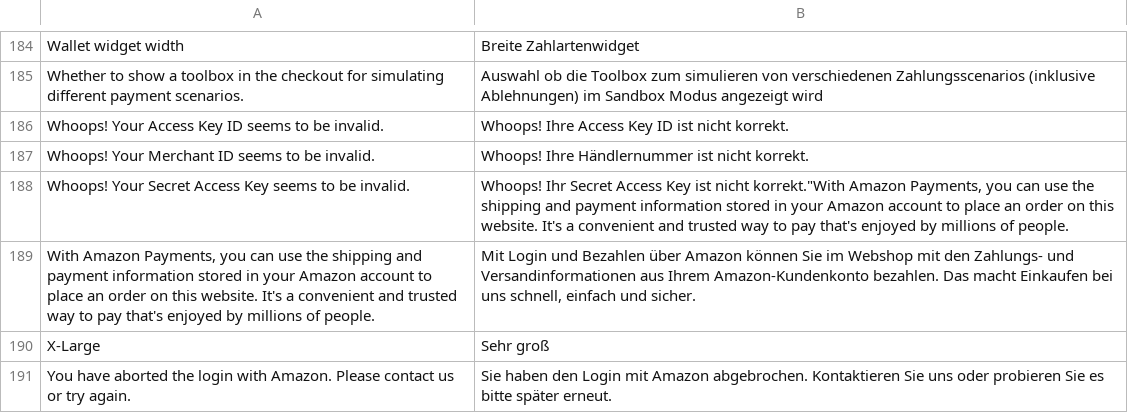
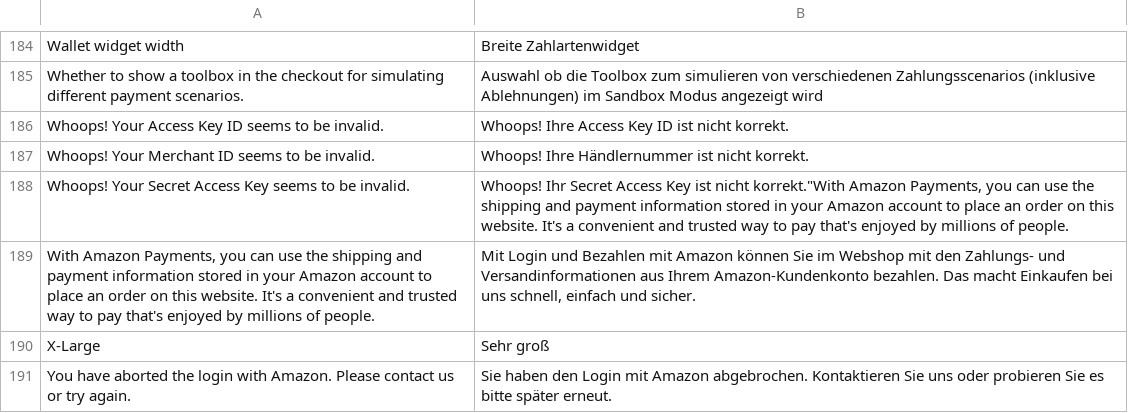
Before and after one commit to OpenMageModuleFostering/creativestyle_amazonpayments, a CSV file: app/locale/de_DE/Creativestyle_AmazonPayments.csv, drawn as a sheet; only a part is shown, gaps mark what is left out.

```diff
--- a/app/locale/de_DE/Creativestyle_AmazonPayments.csv
+++ b/app/locale/de_DE/Creativestyle_AmazonPayments.csv
@@ -188,3 +188,3 @@
 "Whoops! Your Secret Access Key seems to be invalid.","Whoops! Ihr Secret Access Key ist nicht korrekt.""With Amazon Payments, you can use the shipping and payment information stored in your Amazon account to place an order on this website. It's a convenient and trusted way to pay that's enjoyed by millions of people."
-"With Amazon Payments, you can use the shipping and payment information stored in your Amazon account to place an order on this website. It's a convenient and trusted way to pay that's enjoyed by millions of people.","Mit Login und Bezahlen über Amazon können Sie im Webshop mit den Zahlungs- und Versandinformationen aus Ihrem Amazon-Kundenkonto bezahlen. Das macht Einkaufen bei uns schnell, einfach und sicher."
+"With Amazon Payments, you can use the shipping and payment information stored in your Amazon account to place an order on this website. It's a convenient and trusted way to pay that's enjoyed by millions of people.","Mit Login und Bezahlen mit Amazon können Sie im Webshop mit den Zahlungs- und Versandinformationen aus Ihrem Amazon-Kundenkonto bezahlen. Das macht Einkaufen bei uns schnell, einfach und sicher."
 "X-Large","Sehr groß"
```
Also changed, not shown: 15 other files.
